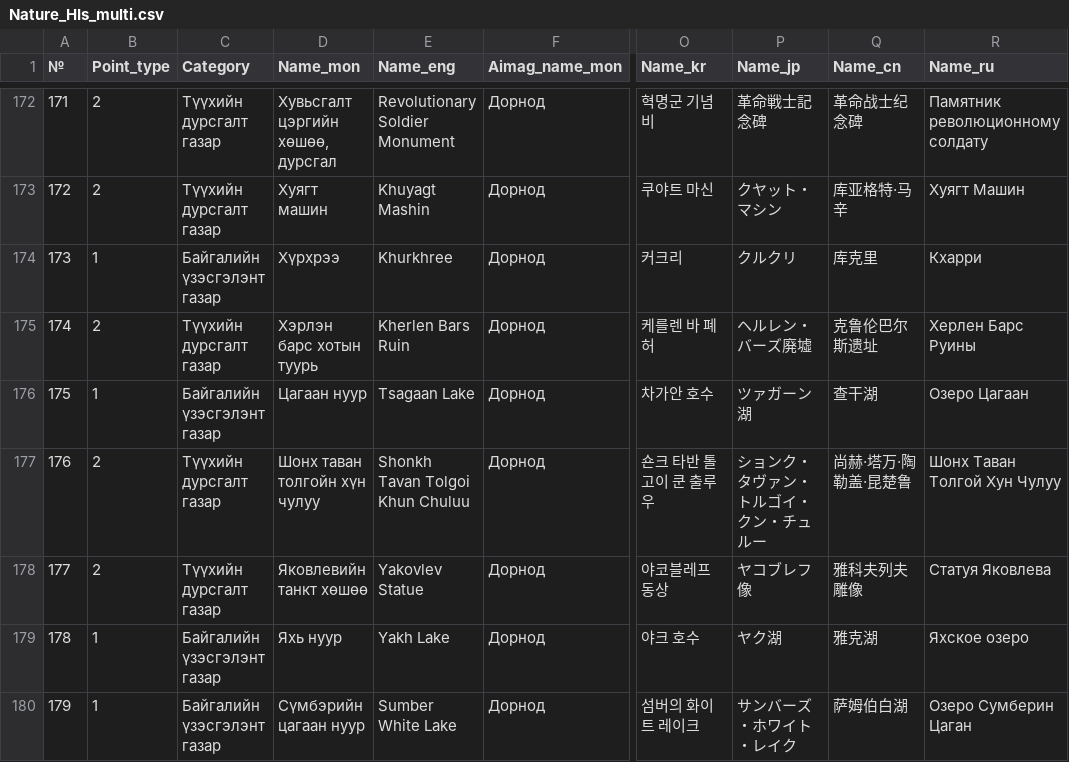
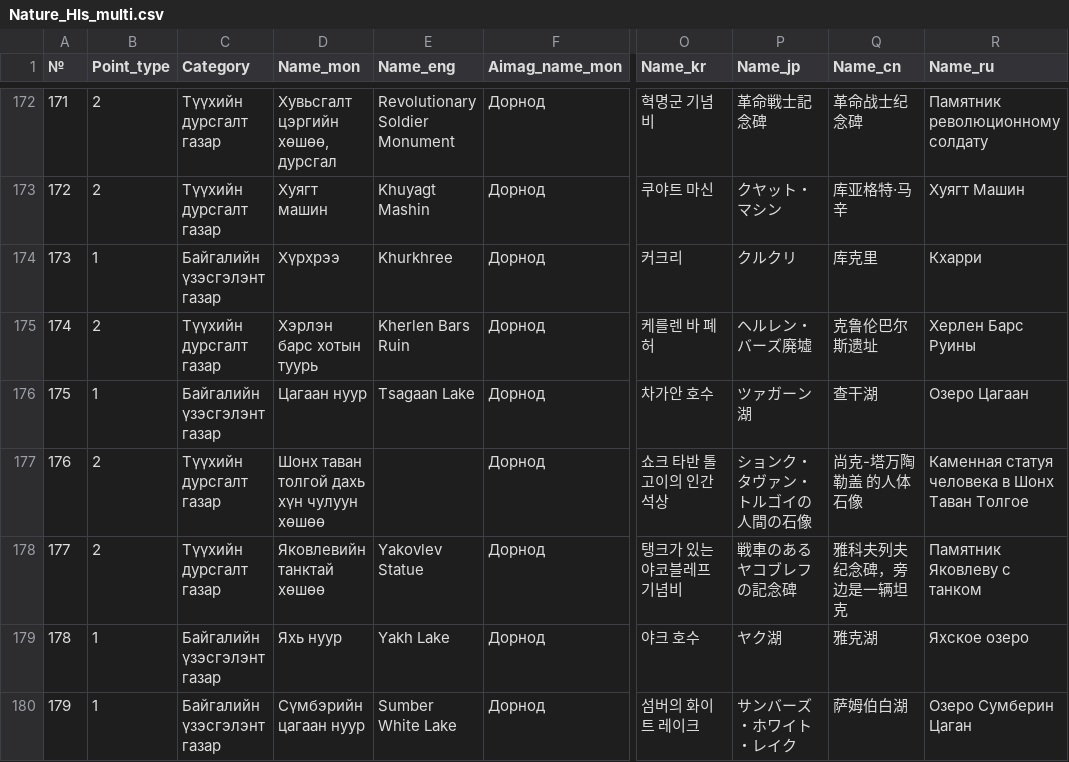
Before and after one commit to MongoliaMapGuide/map, a CSV file: Nature_HIs_multi.csv, drawn as a sheet; only a part is shown, gaps mark what is left out; the diff names each change by its address in the sheet, - before the commit and + after, or states it on an @@ line.

Commit message:
Add files via upload

```diff
--- a/Nature_HIs_multi.csv
+++ b/Nature_HIs_multi.csv
-D177 (Name_mon): Шонх таван толгойн хүн чулуу
+D177 (Name_mon): Шонх таван толгой дахь хүн чулуун хөшөө
-E177 (Name_eng): Shonkh Tavan Tolgoi Khun Chuluu
+E177 (Name_eng): (empty)
-O177 (Name_kr): 숀크 타반 톨고이 쿤 출루우
+O177 (Name_kr): 쇼크 타반 톨고이의 인간 석상
-P177 (Name_jp): ションク・タヴァン・トルゴイ・クン・チュルー
+P177 (Name_jp): ションク・タヴァン・トルゴイの人間の石像
-Q177 (Name_cn): 尚赫·塔万·陶勒盖·昆楚鲁
+Q177 (Name_cn): 尚克-塔万陶勒盖 的人体石像
-R177 (Name_ru): Шонх Таван Толгой Хун Чулуу
+R177 (Name_ru): Каменная статуя человека в Шонх Таван Толгое
-D178 (Name_mon): Яковлевийн танкт хөшөө
+D178 (Name_mon): Яковлевийн танктай хөшөө
-O178 (Name_kr): 야코블레프 동상
+O178 (Name_kr): 탱크가 있는 야코블레프 기념비
-P178 (Name_jp): ヤコブレフ像
+P178 (Name_jp): 戦車のあるヤコブレフの記念碑
-Q178 (Name_cn): 雅科夫列夫雕像
+Q178 (Name_cn): 雅科夫列夫纪念碑，旁边是一辆坦克
-R178 (Name_ru): Статуя Яковлева
+R178 (Name_ru): Памятник Яковлеву с танком
```
